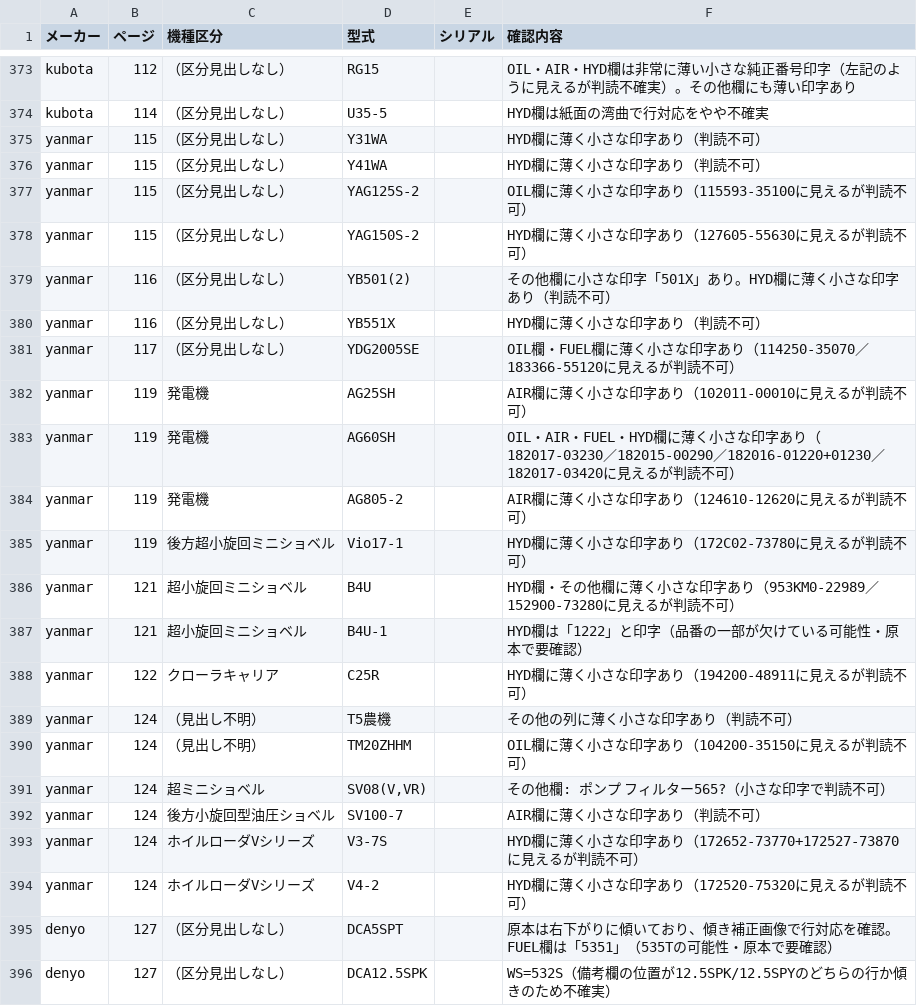
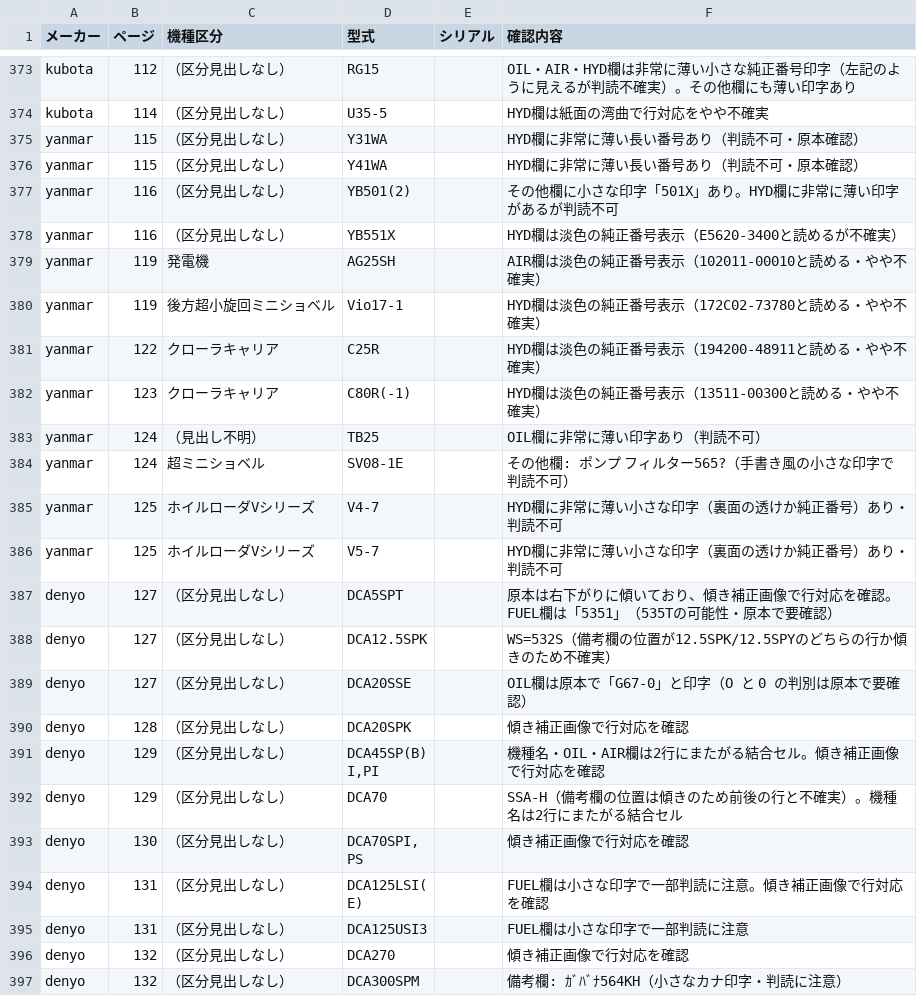
Before and after one commit to danzo42/element-search, a CSV file: 要確認一覧.csv, drawn as a sheet; only a part is shown, gaps mark what is left out; the shorter side is filled out with more unchanged rows.

```diff
--- a/要確認一覧.csv
+++ b/要確認一覧.csv
@@ -374,22 +374,14 @@
 "kubota","114","（区分見出しなし）","U35-5","","HYD欄は紙面の湾曲で行対応をやや不確実"
-"yanmar","115","（区分見出しなし）","Y31WA","","HYD欄に薄く小さな印字あり（判読不可）"
-"yanmar","115","（区分見出しなし）","Y41WA","","HYD欄に薄く小さな印字あり（判読不可）"
-"yanmar","115","（区分見出しなし）","YAG125S-2","","OIL欄に薄く小さな印字あり（115593-35100に見えるが判読不可）"
-"yanmar","115","（区分見出しなし）","YAG150S-2","","HYD欄に薄く小さな印字あり（127605-55630に見えるが判読不可）"
-"yanmar","116","（区分見出しなし）","YB501(2)","","その他欄に小さな印字「501X」あり。HYD欄に薄く小さな印字あり（判読不可）"
-"yanmar","116","（区分見出しなし）","YB551X","","HYD欄に薄く小さな印字あり（判読不可）"
-"yanmar","117","（区分見出しなし）","YDG2005SE","","OIL欄・FUEL欄に薄く小さな印字あり（114250-35070／183366-55120に見えるが判読不可）"
-"yanmar","119","発電機","AG25SH","","AIR欄に薄く小さな印字あり（102011-00010に見えるが判読不可）"
-"yanmar","119","発電機","AG60SH","","OIL・AIR・FUEL・HYD欄に薄く小さな印字あり（182017-03230／182015-00290／182016-01220+01230／182017-03420に見えるが判読不可）"
-"yanmar","119","発電機","AG805-2","","AIR欄に薄く小さな印字あり（124610-12620に見えるが判読不可）"
-"yanmar","119","後方超小旋回ミニショベル","Vio17-1","","HYD欄に薄く小さな印字あり（172C02-73780に見えるが判読不可）"
-"yanmar","121","超小旋回ミニショベル","B4U","","HYD欄・その他欄に薄く小さな印字あり（953KM0-22989／152900-73280に見えるが判読不可）"
-"yanmar","121","超小旋回ミニショベル","B4U-1","","HYD欄は「1222」と印字（品番の一部が欠けている可能性・原本で要確認）"
-"yanmar","122","クローラキャリア","C25R","","HYD欄に薄く小さな印字あり（194200-48911に見えるが判読不可）"
-"yanmar","124","（見出し不明）","T5農機","","その他の列に薄く小さな印字あり（判読不可）"
-"yanmar","124","（見出し不明）","TM20ZHHM","","OIL欄に薄く小さな印字あり（104200-35150に見えるが判読不可）"
-"yanmar","124","超ミニショベル","SV08(V,VR)","","その他欄: ポンプ フィルター565?（小さな印字で判読不可）"
-"yanmar","124","後方小旋回型油圧ショベル","SV100-7","","AIR欄に薄く小さな印字あり（判読不可）"
-"yanmar","124","ホイルローダVシリーズ","V3-7S","","HYD欄に薄く小さな印字あり（172652-73770+172527-73870に見えるが判読不可）"
-"yanmar","124","ホイルローダVシリーズ","V4-2","","HYD欄に薄く小さな印字あり（172520-75320に見えるが判読不可）"
+"yanmar","115","（区分見出しなし）","Y31WA","","HYD欄に非常に薄い長い番号あり（判読不可・原本確認）"
+"yanmar","115","（区分見出しなし）","Y41WA","","HYD欄に非常に薄い長い番号あり（判読不可・原本確認）"
+"yanmar","116","（区分見出しなし）","YB501(2)","","その他欄に小さな印字「501X」あり。HYD欄に非常に薄い印字があるが判読不可"
+"yanmar","116","（区分見出しなし）","YB551X","","HYD欄は淡色の純正番号表示（E5620-3400と読めるが不確実）"
+"yanmar","119","発電機","AG25SH","","AIR欄は淡色の純正番号表示（102011-00010と読める・やや不確実）"
+"yanmar","119","後方超小旋回ミニショベル","Vio17-1","","HYD欄は淡色の純正番号表示（172C02-73780と読める・やや不確実）"
+"yanmar","122","クローラキャリア","C25R","","HYD欄は淡色の純正番号表示（194200-48911と読める・やや不確実）"
+"yanmar","123","クローラキャリア","C80R(-1)","","HYD欄は淡色の純正番号表示（13511-00300と読める・やや不確実）"
+"yanmar","124","（見出し不明）","TB25","","OIL欄に非常に薄い印字あり（判読不可）"
+"yanmar","124","超ミニショベル","SV08-1E","","その他欄: ポンプ フィルター565?（手書き風の小さな印字で判読不可）"
+"yanmar","125","ホイルローダVシリーズ","V4-7","","HYD欄に非常に薄い小さな印字（裏面の透けか純正番号）あり・判読不可"
+"yanmar","125","ホイルローダVシリーズ","V5-7","","HYD欄に非常に薄い小さな印字（裏面の透けか純正番号）あり・判読不可"
 "denyo","127","（区分見出しなし）","DCA5SPT","","原本は右下がりに傾いており、傾き補正画像で行対応を確認。FUEL欄は「5351」（535Tの可能性・原本で要確認）"
```
Also changed, not shown: data-src/yanmar/p116.tsv, data-src/yanmar/p117.tsv, 13 other files.
